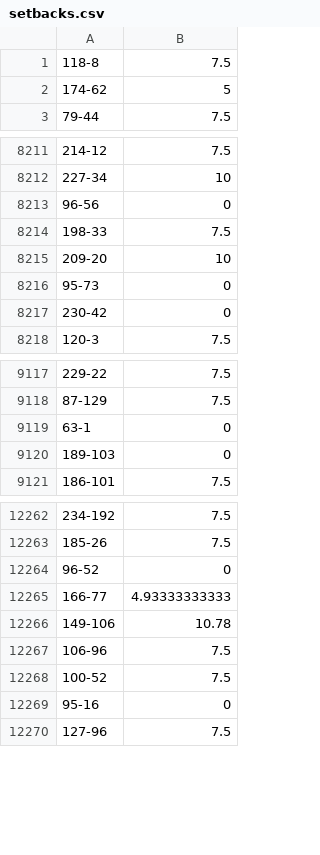
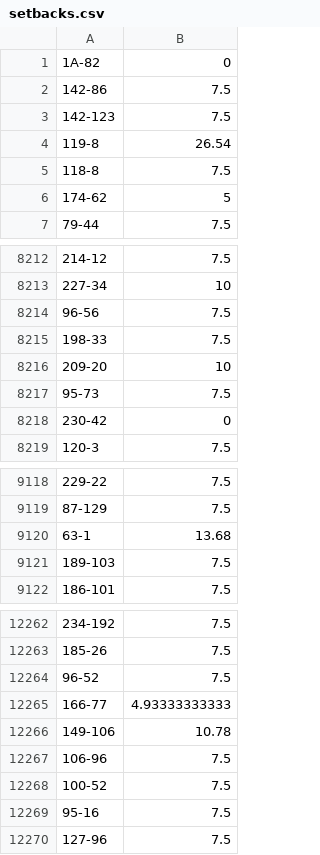
Before and after one commit to crschmidt/habitationi, a CSV file: setbacks/setbacks.csv, drawn as a sheet; only a part is shown, gaps mark what is left out; the diff covers the shown part only.

Commit message:
Update setback dimensions.

```diff
--- a/setbacks/setbacks.csv
+++ b/setbacks/setbacks.csv
@@ -1 +1,5 @@
+1A-82,0
+142-86,7.5
+142-123,7.5
+119-8,26.54
 118-8,7.5
@@ -8212,6 +8213,6 @@
 227-34,10
-96-56,0
+96-56,7.5
 198-33,7.5
 209-20,10
-95-73,0
+95-73,7.5
 230-42,0
@@ -9118,4 +9119,4 @@
 87-129,7.5
-63-1,0
-189-103,0
+63-1,13.68
+189-103,7.5
 186-101,7.5
@@ -12263,3 +12263,3 @@
 185-26,7.5
-96-52,0
+96-52,7.5
 166-77,4.93333333333
@@ -12268,3 +12268,3 @@
 100-52,7.5
-95-16,0
+95-16,7.5
 127-96,7.5
```
Also changed, not shown: 103 edited cells elsewhere in this file.
